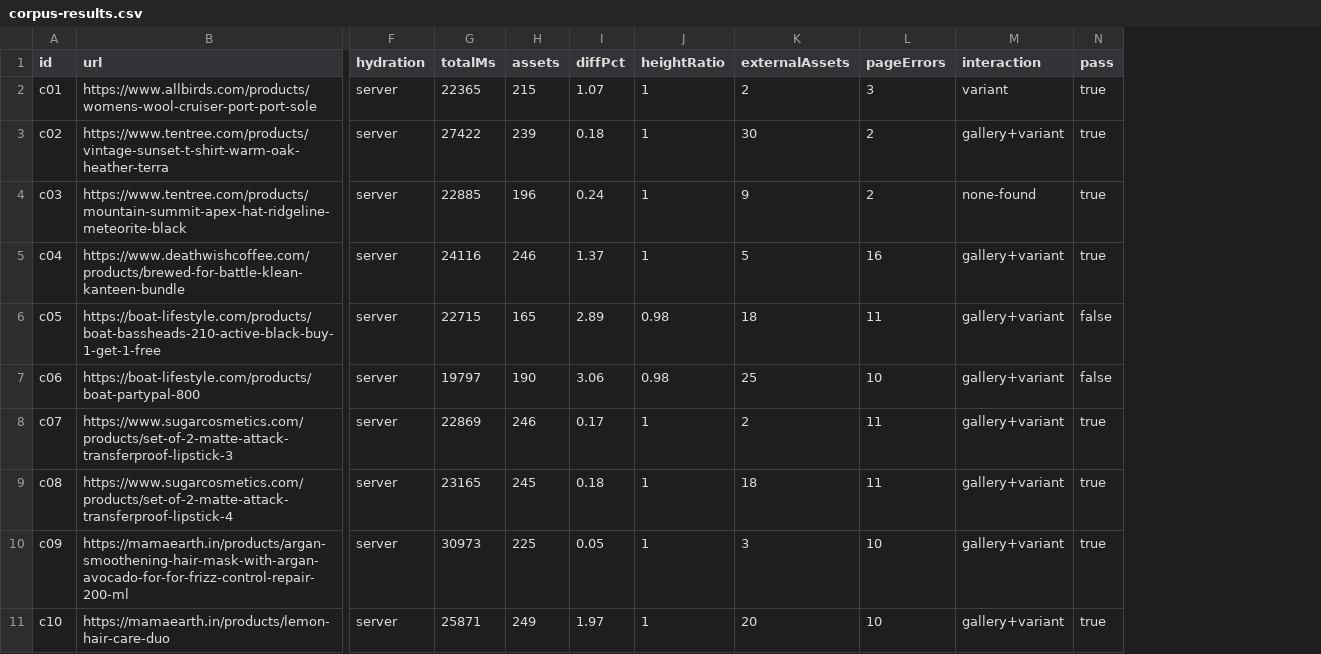
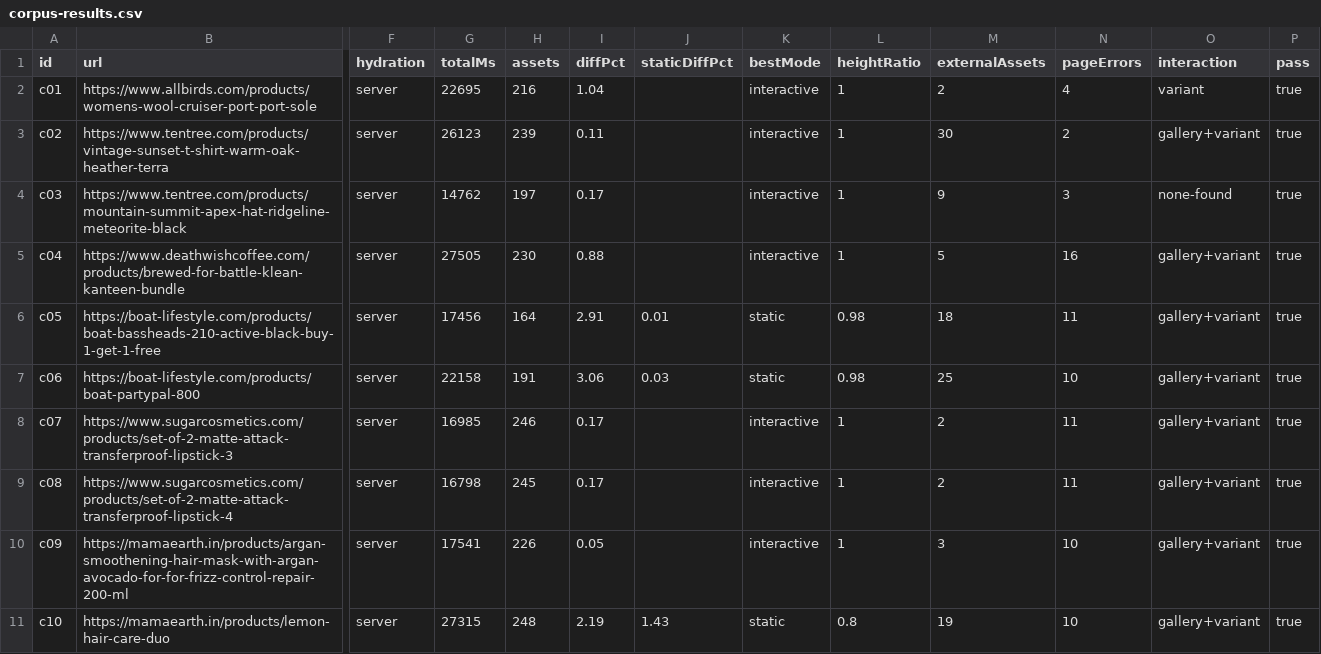
Before and after one commit to krnbhtt/RankForge, a CSV file: docs/corpus-results.csv, drawn as a sheet; only a part is shown, gaps mark what is left out; addresses are those after the commit; the diff covers the shown part only; the diff names each change by its address in the sheet, - before the commit and + after, or states it on an @@ line.

```diff
--- a/docs/corpus-results.csv
+++ b/docs/corpus-results.csv
+column J (staticDiffPct), rows 6-11: 0.01 | 0.03 |  |  |  | 1.43
+column K (bestMode), rows 2-11: interactive | interactive | interactive | interactive | static | static | interactive | interactive | interactive | static
-G2 (totalMs): 22365
+G2 (totalMs): 22695
-H2 (assets): 215
+H2 (assets): 216
-I2 (diffPct): 1.07
+I2 (diffPct): 1.04
-N2 (pageErrors): 3
+N2 (pageErrors): 4
-G3 (totalMs): 27422
+G3 (totalMs): 26123
-I3 (diffPct): 0.18
+I3 (diffPct): 0.11
-G4 (totalMs): 22885
+G4 (totalMs): 14762
-H4 (assets): 196
+H4 (assets): 197
-I4 (diffPct): 0.24
+I4 (diffPct): 0.17
-N4 (pageErrors): 2
+N4 (pageErrors): 3
-G5 (totalMs): 24116
+G5 (totalMs): 27505
-H5 (assets): 246
+H5 (assets): 230
-I5 (diffPct): 1.37
+I5 (diffPct): 0.88
-G6 (totalMs): 22715
+G6 (totalMs): 17456
-H6 (assets): 165
+H6 (assets): 164
-I6 (diffPct): 2.89
+I6 (diffPct): 2.91
-P6:P7 (pass): false
+P6:P7 (pass): true
-G7 (totalMs): 19797
+G7 (totalMs): 22158
-H7 (assets): 190
+H7 (assets): 191
-G8 (totalMs): 22869
+G8 (totalMs): 16985
-G9 (totalMs): 23165
+G9 (totalMs): 16798
-I9 (diffPct): 0.18
+I9 (diffPct): 0.17
-M9 (externalAssets): 18
+M9 (externalAssets): 2
-G10 (totalMs): 30973
+G10 (totalMs): 17541
-H10 (assets): 225
+H10 (assets): 226
-G11 (totalMs): 25871
+G11 (totalMs): 27315
-H11 (assets): 249
+H11 (assets): 248
-I11 (diffPct): 1.97
+I11 (diffPct): 2.19
-L11 (heightRatio): 1
+L11 (heightRatio): 0.8
-M11 (externalAssets): 20
+M11 (externalAssets): 19
```
Also changed, not shown: 32 edited cells elsewhere in this file, docs/corpus.csv, 21 other files.
